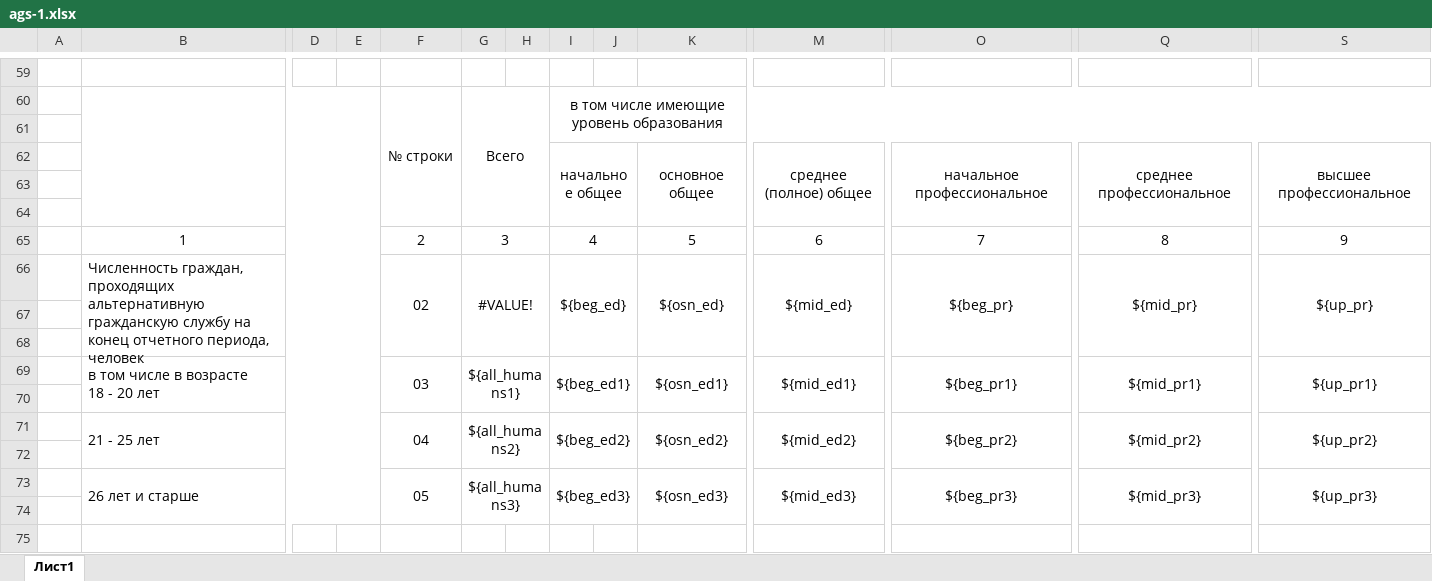
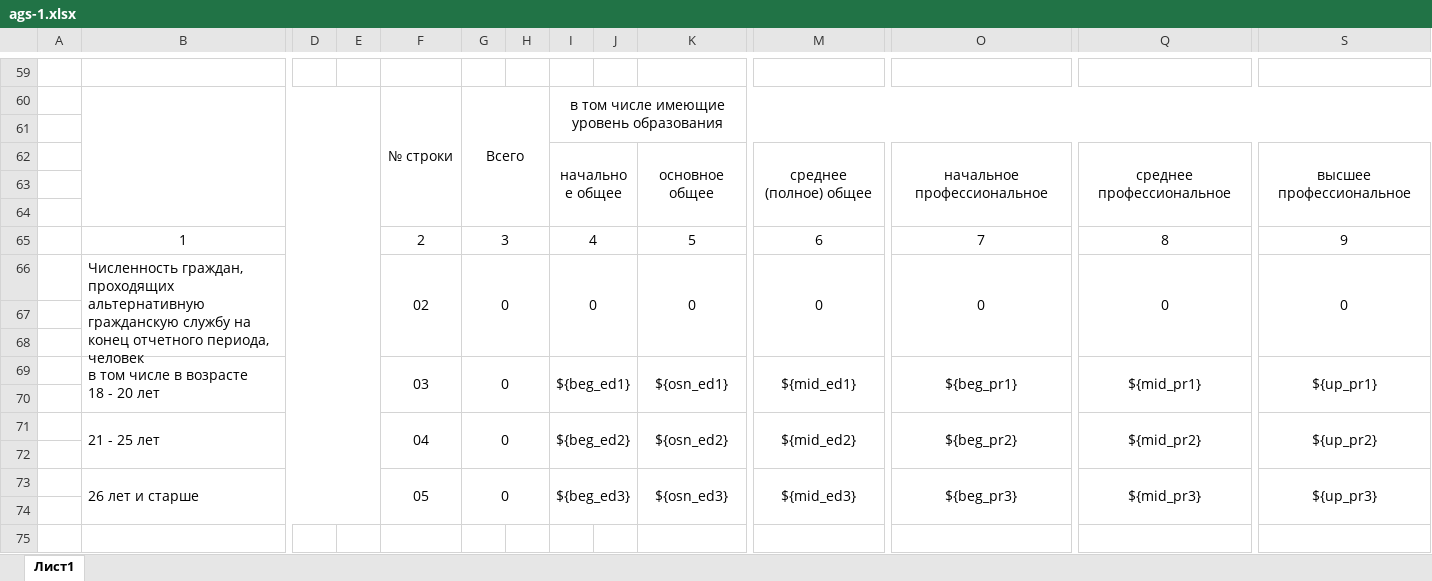
Before and after one commit to alex-grn/test, an Excel workbook: reports/ags-1.xlsx, sheet Лист1, drawn as a sheet; only a part is shown, gaps mark what is left out; values as stored, in another font and other column widths than the file's, no borders; removed rows and columns are numbered as before the commit, all else as after; rows hold the shown columns only; the diff names each change by its address in the sheet, - before the commit and + after, or states it on an @@ line.

```diff
--- a/reports/ags-1.xlsx (sheet Лист1)
+++ b/reports/ags-1.xlsx (sheet Лист1)
-row 66:  | Численность граждан, проходящих альтернативную гражданскую службу на конец отчетного периода, человек |  |  | 02 | #VALUE! |  | ${beg_ed} |  | ${osn_ed} | ${mid_ed} | ${beg_pr} | ${mid_pr} | ${up_pr}
+row 66:  | Численность граждан, проходящих альтернативную гражданскую службу на конец отчетного периода, человек |  |  | 02 | 0 |  | 0 |  | 0 | 0 | 0 | 0 | 0
-G69: ${all_humans1}
+G69: 0
-G71: ${all_humans2}
+G71: 0
-G73: ${all_humans3}
+G73: 0
```
Also changed, not shown: 2 other files.
